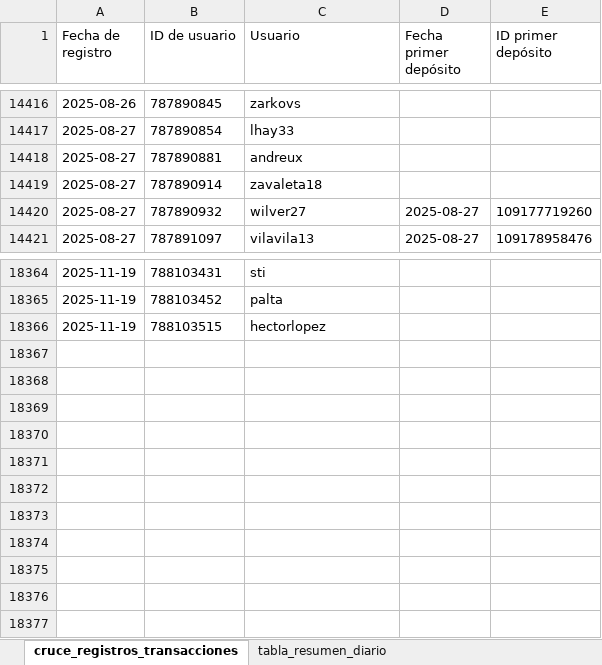
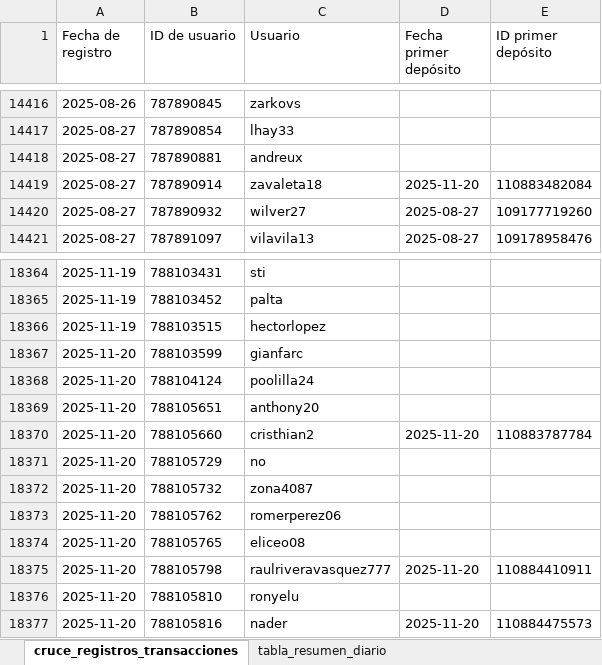
Before and after one commit to james5777/FTD-s-Aciertala, an Excel workbook: Algoritmo_ftd_aciertala_peru.xlsx, sheet cruce_registros_transacciones, drawn as a sheet; only a part is shown, gaps mark what is left out; values as stored, in another font and other column widths than the file's, no borders; table styles not drawn; the diff names each change by its address in the sheet, - before the commit and + after, or states it on an @@ line.

```diff
--- a/Algoritmo_ftd_aciertala_peru.xlsx (sheet cruce_registros_transacciones)
+++ b/Algoritmo_ftd_aciertala_peru.xlsx (sheet cruce_registros_transacciones)
-D14419 (Fecha primer depósito): (empty)
+D14419 (Fecha primer depósito): 2025-11-20
-E14419 (ID primer depósito): (empty)
+E14419 (ID primer depósito): 110883482084
+row 18367: 2025-11-20 | 788103599 | gianfarc
+row 18368: 2025-11-20 | 788104124 | poolilla24
+row 18369: 2025-11-20 | 788105651 | anthony20
+row 18370: 2025-11-20 | 788105660 | cristhian2 | 2025-11-20 | 110883787784
+row 18371: 2025-11-20 | 788105729 | no
+row 18372: 2025-11-20 | 788105732 | zona4087
+row 18373: 2025-11-20 | 788105762 | romerperez06
+row 18374: 2025-11-20 | 788105765 | eliceo08
+row 18375: 2025-11-20 | 788105798 | raulriveravasquez777 | 2025-11-20 | 110884410911
+row 18376: 2025-11-20 | 788105810 | ronyelu
+row 18377: 2025-11-20 | 788105816 | nader | 2025-11-20 | 110884475573
```
Also changed, not shown: sheet tabla_resumen_diario, Archivos/Diario-ACPE.xlsx, 4 other files.
